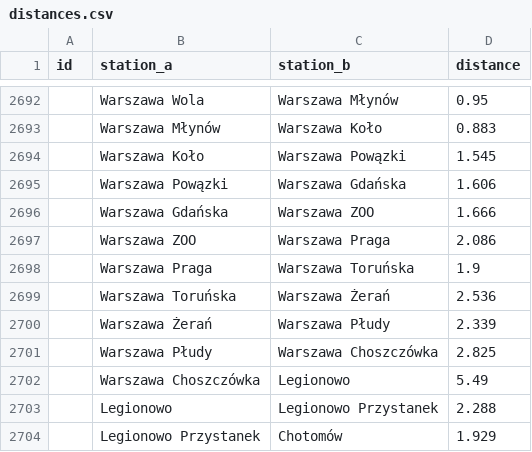
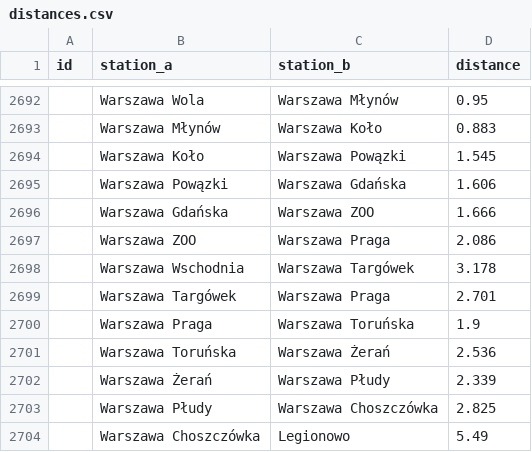
Before and after one commit to TeslaX93/pkp-distances, a CSV file: distances.csv, drawn as a sheet; only a part is shown, gaps mark what is left out; the shorter side is filled out with more unchanged rows; the diff names each change by its address in the sheet, - before the commit and + after, or states it on an @@ line.

```diff
--- a/distances.csv
+++ b/distances.csv
+row 2698:  | Warszawa Wschodnia | Warszawa Targówek | 3.178
+row 2699:  | Warszawa Targówek | Warszawa Praga | 2.701
```
Also changed, not shown: 1 other file.
